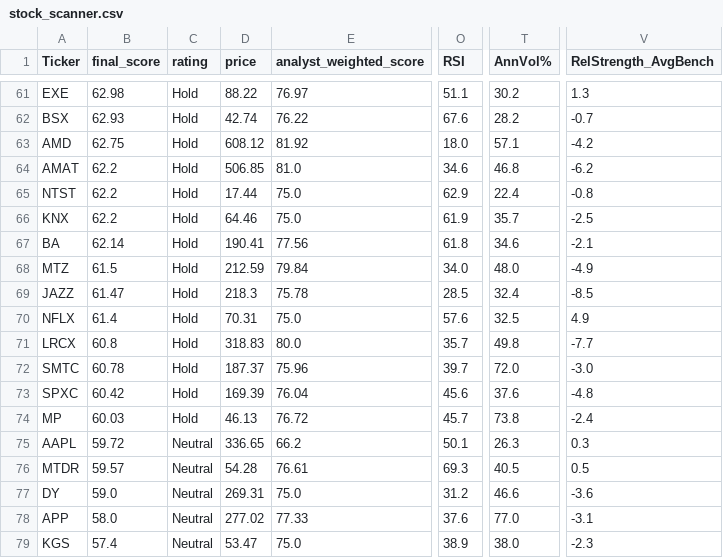
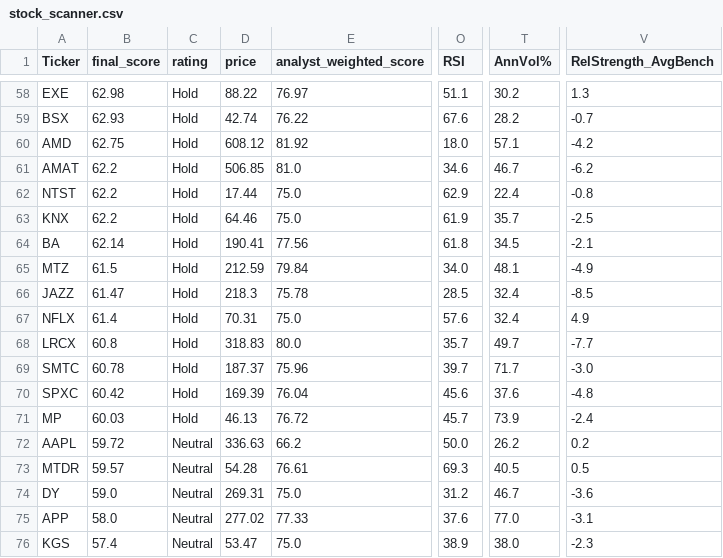
Before and after one commit to 1155125384/scanner_stock, a CSV file: stock_scanner.csv, drawn as a sheet; only a part is shown, gaps mark what is left out; addresses are those after the commit; the diff covers the shown part only; the diff names each change by its address in the sheet, - before the commit and + after, or states it on an @@ line.

```diff
--- a/stock_scanner.csv
+++ b/stock_scanner.csv
-T61 (AnnVol%): 46.8
+T61 (AnnVol%): 46.7
-T64 (AnnVol%): 34.6
+T64 (AnnVol%): 34.5
-T65 (AnnVol%): 48.0
+T65 (AnnVol%): 48.1
-T67 (AnnVol%): 32.5
+T67 (AnnVol%): 32.4
-T68 (AnnVol%): 49.8
+T68 (AnnVol%): 49.7
-T69 (AnnVol%): 72.0
+T69 (AnnVol%): 71.7
-T71 (AnnVol%): 73.8
+T71 (AnnVol%): 73.9
-D72 (price): 336.65
+D72 (price): 336.63
-O72 (RSI): 50.1
+O72 (RSI): 50.0
-T72 (AnnVol%): 26.3
+T72 (AnnVol%): 26.2
-V72 (RelStrength_AvgBench): 0.3
+V72 (RelStrength_AvgBench): 0.2
-T74 (AnnVol%): 46.6
+T74 (AnnVol%): 46.7
```
Also changed, not shown: 3 removed rows and 28 edited cells elsewhere in this file.
